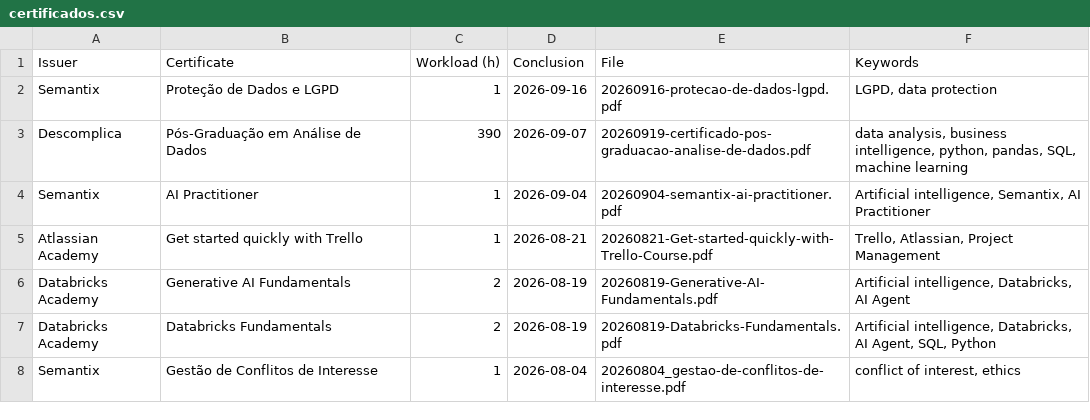
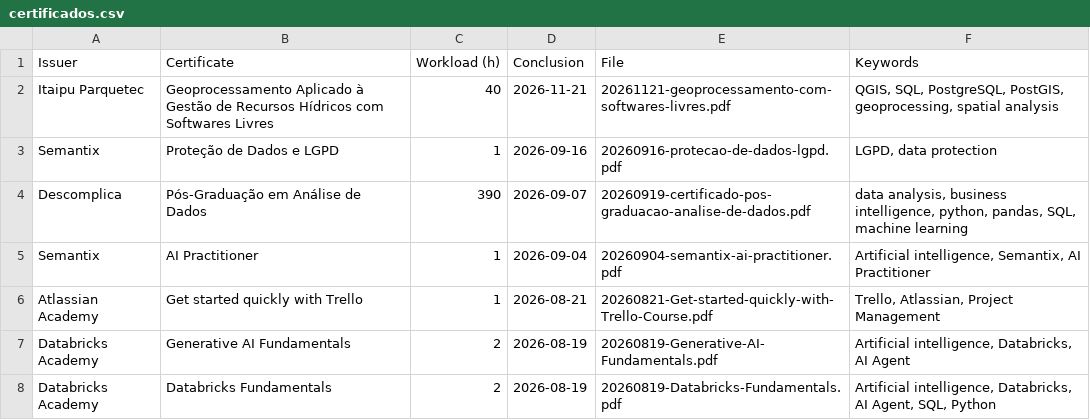
Before and after one commit to georgemaia/certificados-repo, a CSV file: files/certificados.csv, drawn as a sheet; only a part is shown; the shorter side is filled out with more unchanged rows; the diff names each change by its address in the sheet, - before the commit and + after, or states it on an @@ line.

Commit message:
Geoprocessamento Aplicado à Gestão de Recursos Hídricos com Softwares Livres

```diff
--- a/files/certificados.csv
+++ b/files/certificados.csv
+row 2: Itaipu Parquetec | Geoprocessamento Aplicado à Gestão de Recursos Hídricos com Softwares Livres | 40 | 2026-11-21 | 20261121-geoprocessamento-com-softwares-livres.pdf | QGIS, SQL, PostgreSQL, PostGIS, geoprocessing, spatial analysis
```
Also changed, not shown: 1 other file.
